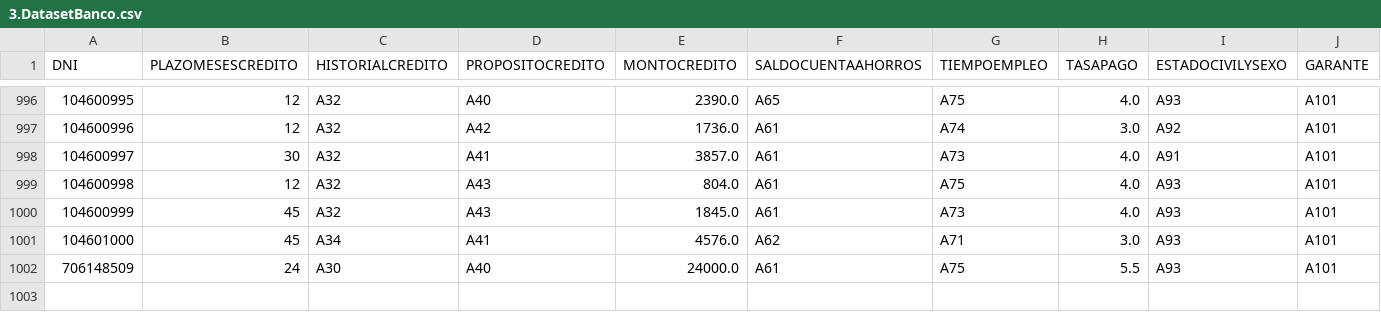
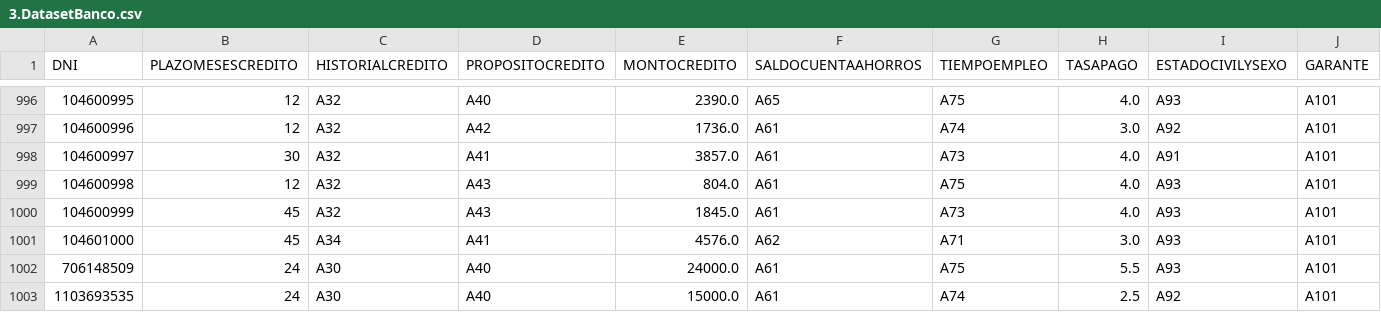
Before and after one commit to jmurillov1/django-prediccion, a CSV file: apiAnalisis/Datasets/DatasetBanco/3.DatasetBanco.csv, drawn as a sheet; only a part is shown, gaps mark what is left out; rows hold the shown columns only; the diff names each change by its address in the sheet, - before the commit and + after, or states it on an @@ line.

```diff
--- a/apiAnalisis/Datasets/DatasetBanco/3.DatasetBanco.csv
+++ b/apiAnalisis/Datasets/DatasetBanco/3.DatasetBanco.csv
+row 1003: 1103693535 | 24 | A30 | A40 | 15000.0 | A61 | A74 | 2.5 | A92 | A101
```
Also changed, not shown: apiAnalisis/Datasets/DatasetBanco/4.DatasetBancoPreprocesado.csv, apiAnalisis/Datasets/DatasetBanco/5.DatasetBancoTransformadoMinMax.csv, 1 other file.
